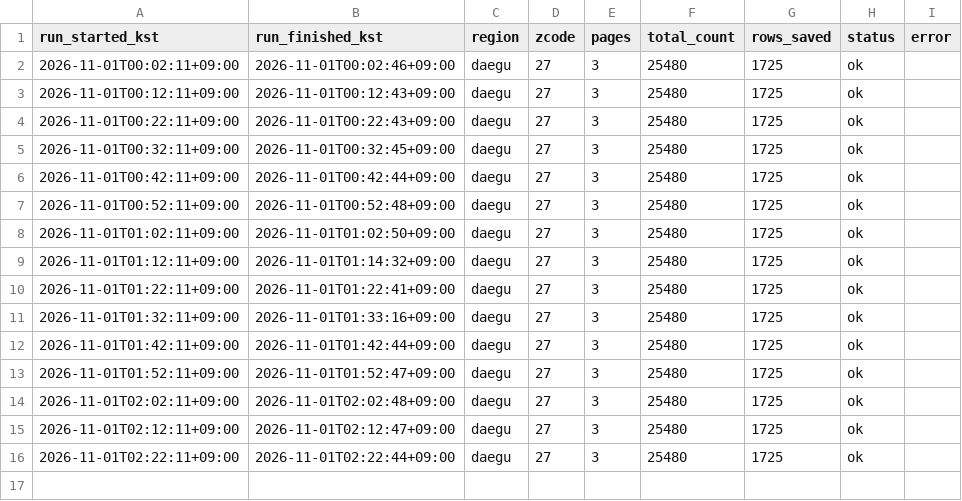
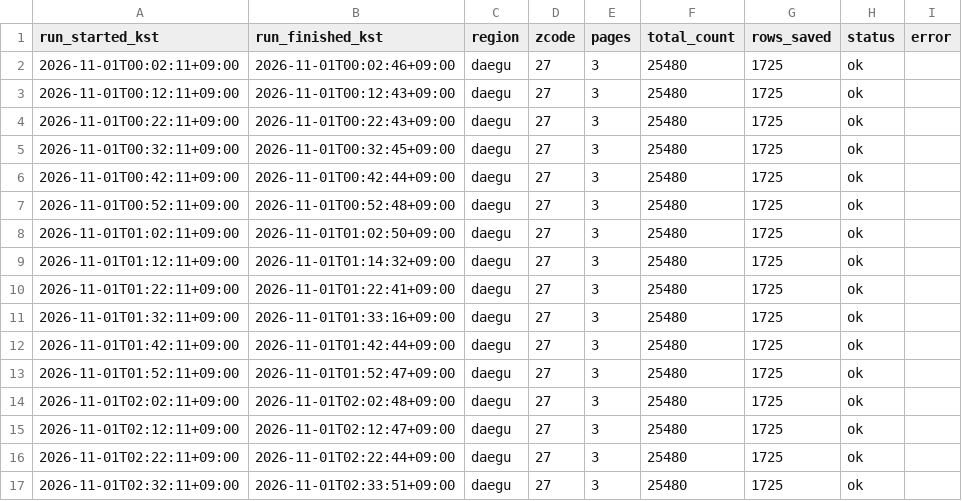
Before and after one commit to freshtomatoman/ev-charger-daegu, a CSV file: logs/daegu/2026-11.csv, drawn as a sheet; the diff names each change by its address in the sheet, - before the commit and + after, or states it on an @@ line.

```diff
--- a/logs/daegu/2026-11.csv
+++ b/logs/daegu/2026-11.csv
+row 17: 2026-11-01T02:32:11+09:00 | 2026-11-01T02:33:51+09:00 | daegu | 27 | 3 | 25480 | 1725 | ok
```
Also changed, not shown: logs/gumi/2026-11.csv, 2 other files.
